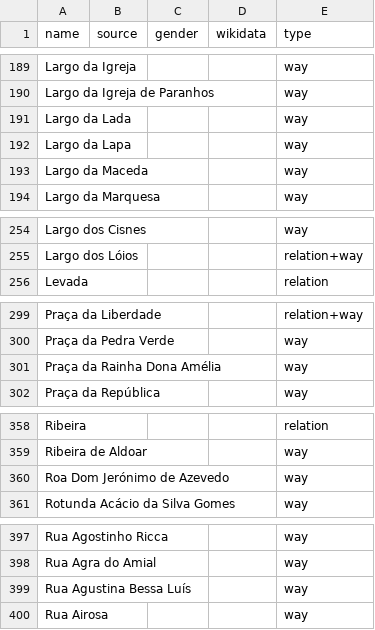
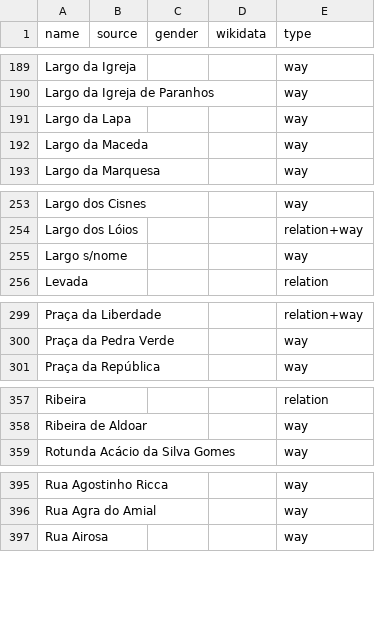
Before and after one commit to EqualStreetNames/equalstreetnames-porto, a CSV file: data/other.csv, drawn as a sheet; only a part is shown, gaps mark what is left out; removed rows and columns are numbered as before the commit, all else as after; the diff covers the shown part only; the diff names each change by its address in the sheet, - before the commit and + after, or states it on an @@ line.

```diff
--- a/data/other.csv
+++ b/data/other.csv
-row 191: Largo da Lada |  |  |  | way
+row 255: Largo s/nome |  |  |  | way
-row 301: Praça da Rainha Dona Amélia |  |  |  | way
-row 360: Roa Dom Jerónimo de Azevedo |  |  |  | way
-row 399: Rua Agustina Bessa Luís |  |  |  | way
```
Also changed, not shown: 22 removed rows and 1 edited cell elsewhere in this file, data/gender.csv, 4 other files.
